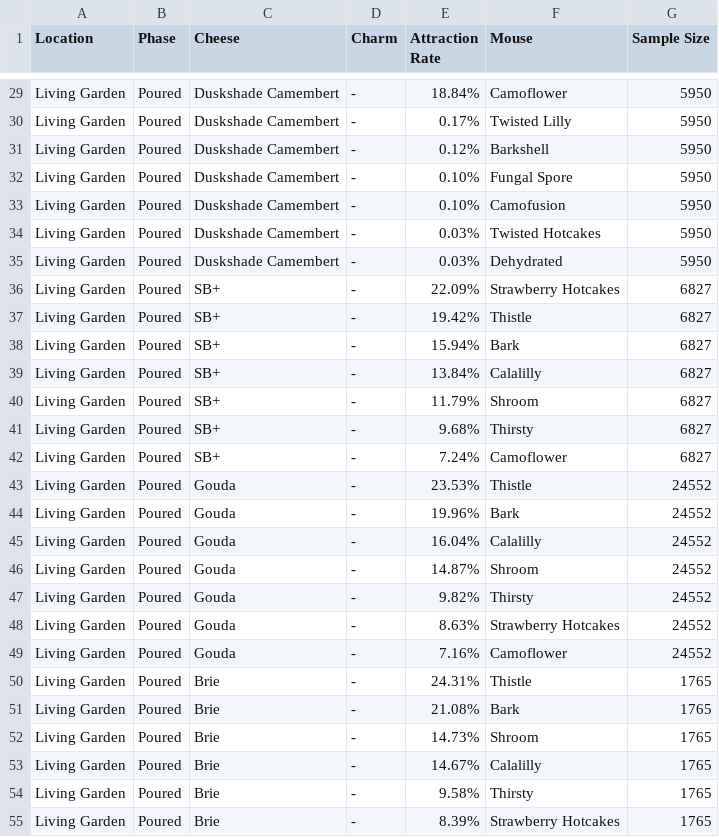
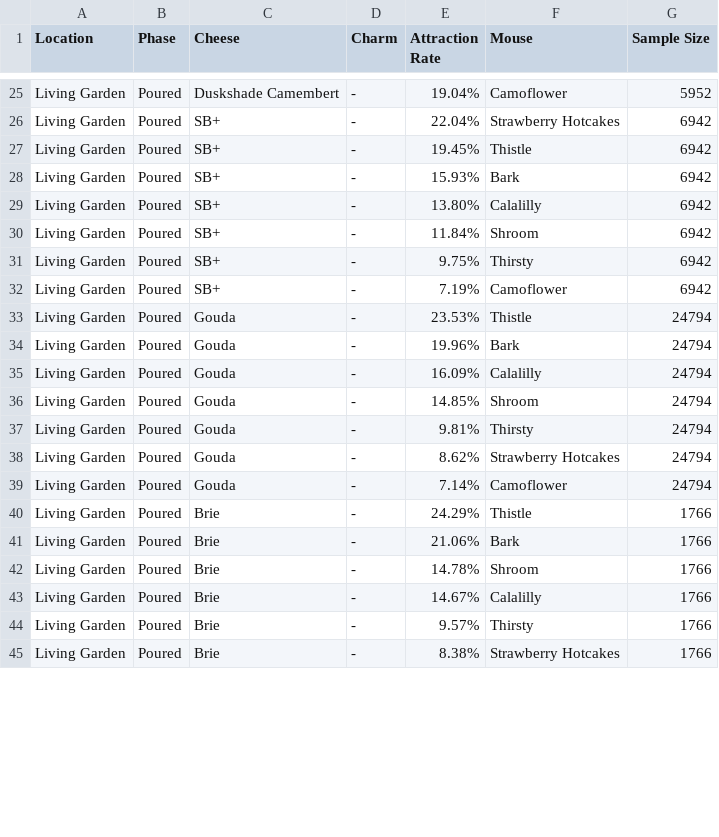
Before and after one commit to tsitu/MH-Tools, a CSV file: data/pop-csv/living-garden.csv, drawn as a sheet; only a part is shown, gaps mark what is left out; the diff covers the shown part only.

```diff
--- a/data/pop-csv/living-garden.csv
+++ b/data/pop-csv/living-garden.csv
@@ -29,27 +25,21 @@
-"Living Garden","Poured","Duskshade Camembert","-","18.84%","Camoflower",5950
-"Living Garden","Poured","Duskshade Camembert","-","0.17%","Twisted Lilly",5950
-"Living Garden","Poured","Duskshade Camembert","-","0.12%","Barkshell",5950
-"Living Garden","Poured","Duskshade Camembert","-","0.10%","Fungal Spore",5950
-"Living Garden","Poured","Duskshade Camembert","-","0.10%","Camofusion",5950
-"Living Garden","Poured","Duskshade Camembert","-","0.03%","Twisted Hotcakes",5950
-"Living Garden","Poured","Duskshade Camembert","-","0.03%","Dehydrated",5950
-"Living Garden","Poured","SB+","-","22.09%","Strawberry Hotcakes",6827
-"Living Garden","Poured","SB+","-","19.42%","Thistle",6827
-"Living Garden","Poured","SB+","-","15.94%","Bark",6827
-"Living Garden","Poured","SB+","-","13.84%","Calalilly",6827
-"Living Garden","Poured","SB+","-","11.79%","Shroom",6827
-"Living Garden","Poured","SB+","-","9.68%","Thirsty",6827
-"Living Garden","Poured","SB+","-","7.24%","Camoflower",6827
-"Living Garden","Poured","Gouda","-","23.53%","Thistle",24552
-"Living Garden","Poured","Gouda","-","19.96%","Bark",24552
-"Living Garden","Poured","Gouda","-","16.04%","Calalilly",24552
-"Living Garden","Poured","Gouda","-","14.87%","Shroom",24552
-"Living Garden","Poured","Gouda","-","9.82%","Thirsty",24552
-"Living Garden","Poured","Gouda","-","8.63%","Strawberry Hotcakes",24552
-"Living Garden","Poured","Gouda","-","7.16%","Camoflower",24552
-"Living Garden","Poured","Brie","-","24.31%","Thistle",1765
-"Living Garden","Poured","Brie","-","21.08%","Bark",1765
-"Living Garden","Poured","Brie","-","14.73%","Shroom",1765
-"Living Garden","Poured","Brie","-","14.67%","Calalilly",1765
-"Living Garden","Poured","Brie","-","9.58%","Thirsty",1765
-"Living Garden","Poured","Brie","-","8.39%","Strawberry Hotcakes",1765
+"Living Garden","Poured","Duskshade Camembert","-","19.04%","Camoflower",5952
+"Living Garden","Poured","SB+","-","22.04%","Strawberry Hotcakes",6942
+"Living Garden","Poured","SB+","-","19.45%","Thistle",6942
+"Living Garden","Poured","SB+","-","15.93%","Bark",6942
+"Living Garden","Poured","SB+","-","13.80%","Calalilly",6942
+"Living Garden","Poured","SB+","-","11.84%","Shroom",6942
+"Living Garden","Poured","SB+","-","9.75%","Thirsty",6942
+"Living Garden","Poured","SB+","-","7.19%","Camoflower",6942
+"Living Garden","Poured","Gouda","-","23.53%","Thistle",24794
+"Living Garden","Poured","Gouda","-","19.96%","Bark",24794
+"Living Garden","Poured","Gouda","-","16.09%","Calalilly",24794
+"Living Garden","Poured","Gouda","-","14.85%","Shroom",24794
+"Living Garden","Poured","Gouda","-","9.81%","Thirsty",24794
+"Living Garden","Poured","Gouda","-","8.62%","Strawberry Hotcakes",24794
+"Living Garden","Poured","Gouda","-","7.14%","Camoflower",24794
+"Living Garden","Poured","Brie","-","24.29%","Thistle",1766
+"Living Garden","Poured","Brie","-","21.06%","Bark",1766
+"Living Garden","Poured","Brie","-","14.78%","Shroom",1766
+"Living Garden","Poured","Brie","-","14.67%","Calalilly",1766
+"Living Garden","Poured","Brie","-","9.57%","Thirsty",1766
+"Living Garden","Poured","Brie","-","8.38%","Strawberry Hotcakes",1766
```
Also changed, not shown: 4 removed rows and 44 edited cells elsewhere in this file, 1 other file.
